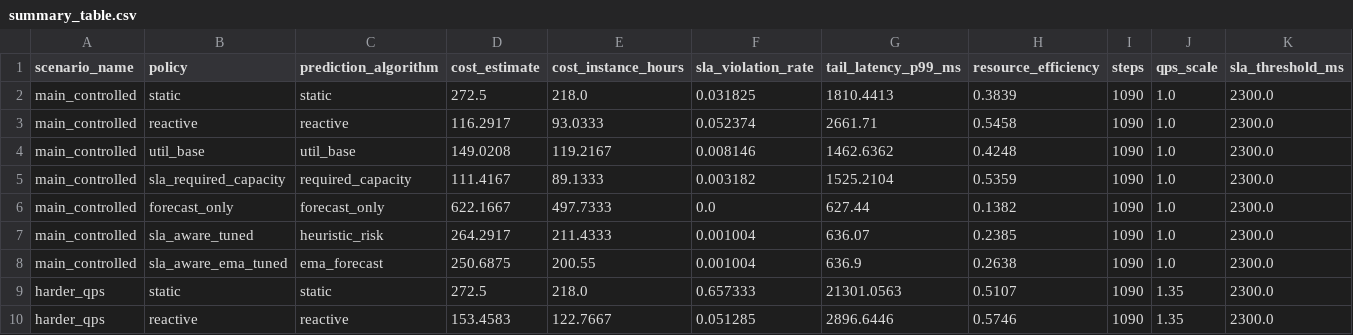
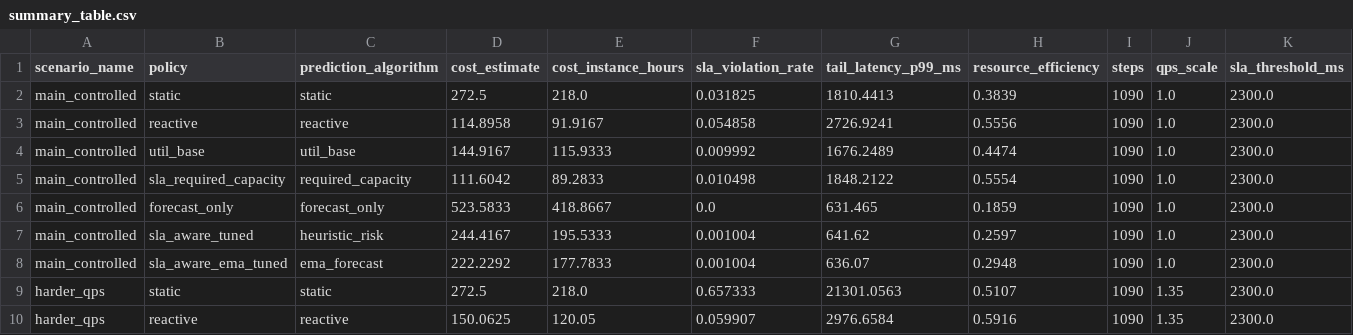
Before and after one commit to chloielam/sla-aware-right-sizing-cloud, a CSV file: analysis/output/report_full/summary_table.csv, drawn as a sheet; only a part is shown; the diff covers the shown part only; the diff names each change by its address in the sheet, - before the commit and + after, or states it on an @@ line.

Commit message:
Fix simulator accounting and refresh report outputs

```diff
--- a/analysis/output/report_full/summary_table.csv
+++ b/analysis/output/report_full/summary_table.csv
-D3 (cost_estimate): 116.2917
+D3 (cost_estimate): 114.8958
-E3 (cost_instance_hours): 93.0333
+E3 (cost_instance_hours): 91.9167
-F3 (sla_violation_rate): 0.052374
+F3 (sla_violation_rate): 0.054858
-G3 (tail_latency_p99_ms): 2661.71
+G3 (tail_latency_p99_ms): 2726.9241
-H3 (resource_efficiency): 0.5458
+H3 (resource_efficiency): 0.5556
-D4 (cost_estimate): 149.0208
+D4 (cost_estimate): 144.9167
-E4 (cost_instance_hours): 119.2167
+E4 (cost_instance_hours): 115.9333
-F4 (sla_violation_rate): 0.008146
+F4 (sla_violation_rate): 0.009992
-G4 (tail_latency_p99_ms): 1462.6362
+G4 (tail_latency_p99_ms): 1676.2489
-H4 (resource_efficiency): 0.4248
+H4 (resource_efficiency): 0.4474
-D5 (cost_estimate): 111.4167
+D5 (cost_estimate): 111.6042
-E5 (cost_instance_hours): 89.1333
+E5 (cost_instance_hours): 89.2833
-F5 (sla_violation_rate): 0.003182
+F5 (sla_violation_rate): 0.010498
-G5 (tail_latency_p99_ms): 1525.2104
+G5 (tail_latency_p99_ms): 1848.2122
-H5 (resource_efficiency): 0.5359
+H5 (resource_efficiency): 0.5554
-D6 (cost_estimate): 622.1667
+D6 (cost_estimate): 523.5833
-E6 (cost_instance_hours): 497.7333
+E6 (cost_instance_hours): 418.8667
-G6 (tail_latency_p99_ms): 627.44
+G6 (tail_latency_p99_ms): 631.465
-H6 (resource_efficiency): 0.1382
+H6 (resource_efficiency): 0.1859
-D7 (cost_estimate): 264.2917
+D7 (cost_estimate): 244.4167
-E7 (cost_instance_hours): 211.4333
+E7 (cost_instance_hours): 195.5333
-G7 (tail_latency_p99_ms): 636.07
+G7 (tail_latency_p99_ms): 641.62
-H7 (resource_efficiency): 0.2385
+H7 (resource_efficiency): 0.2597
-D8 (cost_estimate): 250.6875
+D8 (cost_estimate): 222.2292
-E8 (cost_instance_hours): 200.55
+E8 (cost_instance_hours): 177.7833
-G8 (tail_latency_p99_ms): 636.9
+G8 (tail_latency_p99_ms): 636.07
-H8 (resource_efficiency): 0.2638
+H8 (resource_efficiency): 0.2948
-D10 (cost_estimate): 153.4583
+D10 (cost_estimate): 150.0625
-E10 (cost_instance_hours): 122.7667
+E10 (cost_instance_hours): 120.05
-F10 (sla_violation_rate): 0.051285
+F10 (sla_violation_rate): 0.059907
-G10 (tail_latency_p99_ms): 2896.6446
+G10 (tail_latency_p99_ms): 2976.6584
-H10 (resource_efficiency): 0.5746
+H10 (resource_efficiency): 0.5916
```
Also changed, not shown: 107 edited cells elsewhere in this file, 27 other files.
